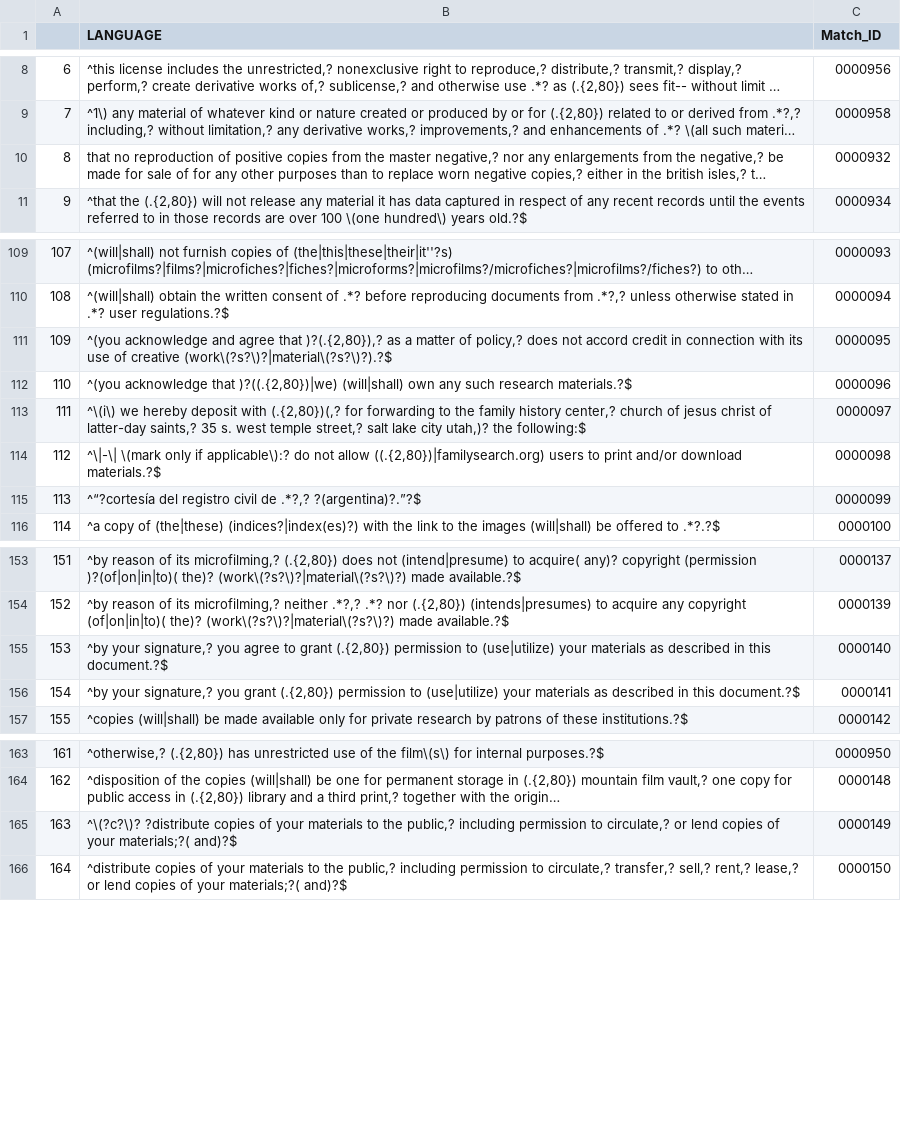
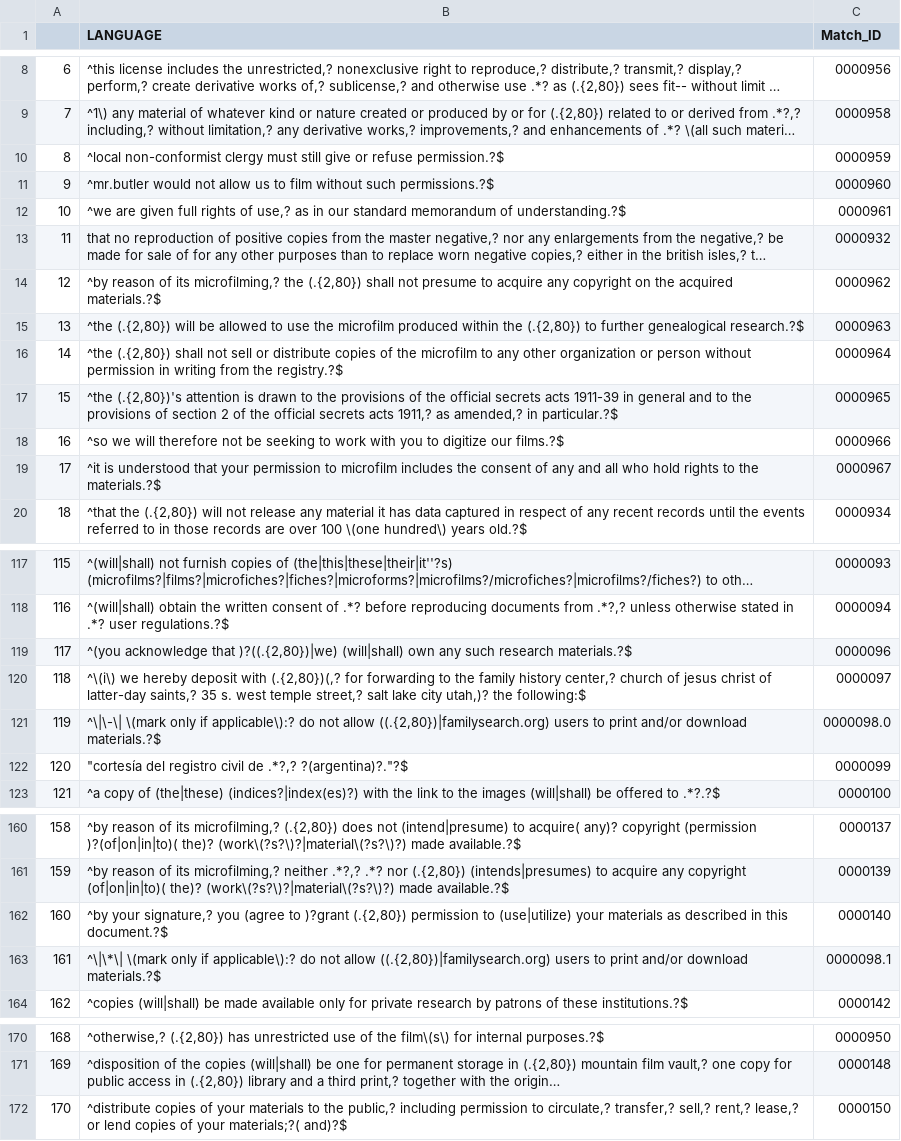
Before and after one commit to r3bunker/QueryBot_Jr, a CSV file: sentence_codes.csv, drawn as a sheet; only a part is shown, gaps mark what is left out; long unchanged cells end in …; removed rows and columns are numbered as before the commit, all else as after; the diff covers the shown part only; the diff names each change by its address in the sheet, - before the commit and + after, or states it on an @@ line.

```diff
--- a/sentence_codes.csv
+++ b/sentence_codes.csv
+row 10: 8 | ^local non-conformist clergy must still give or refuse permission.?$ | 0000959
+row 11: 9 | ^mr.butler would not allow us to film without such permissions.?$ | 0000960
+row 12: 10 | ^we are given full rights of use,? as in our standard memorandum of understanding.?$ | 0000961
@@ column A renumbered from row 13 down @@
+row 14: 12 | ^by reason of its microfilming,? the (.{2,80}) shall not presume to acquire any copyright on the acquired materials.?$ | 0000962
+row 15: 13 | ^the (.{2,80}) will be allowed to use the microfilm produced within the (.{2,80}) to further genealogical research.?$ | 0000963
+row 16: 14 | ^the (.{2,80}) shall not sell or distribute copies of the microfilm to any other organization or person without permission in writing from the registry.?$ | 0000964
+row 17: 15 | ^the (.{2,80})'s attention is drawn to the provisions of the official secrets acts 1911-39 in general and to the provisions of section 2 of the official secrets acts 1911,? as amended,? in particular.?$ | 0000965
+row 18: 16 | ^so we will therefore not be seeking to work with you to digitize our films.?$ | 0000966
+row 19: 17 | ^it is understood that your permission to microfilm includes the consent of any and all who hold rights to the materials.?$ | 0000967
-row 111: 109 | ^(you acknowledge and agree that )?(.{2,80}),? as a matter of policy,? does not accord credit in connection with its use of creative (work\(?s?\)?|material\(?s?\)?).?$ | 0000095
-row 114: 112 | ^\|-\| \(mark only if applicable\):? do not allow ((.{2,80})|familysearch.org) users to print and/or download materials.?$ | 0000098
+row 121: 119 | ^\|\-\| \(mark only if applicable\):? do not allow ((.{2,80})|familysearch.org) users to print and/or download materials.?$ | 0000098.0
-B122 (LANGUAGE): ^“?cortesía del registro civil de .*?,? ?(argentina)?.”?$
+B122 (LANGUAGE): "cortesía del registro civil de .*?,? ?(argentina)?."?$
-B162 (LANGUAGE): …signature,? you agree to grant (.{2,80}) permission…
+B162 (LANGUAGE): …signature,? you (agree to )?grant (.{2,80}) permission…
-row 156: 154 | ^by your signature,? you grant (.{2,80}) permission to (use|utilize) your materials as described in this document.?$ | 0000141
+row 163: 161 | ^\|\*\| \(mark only if applicable\):? do not allow ((.{2,80})|familysearch.org) users to print and/or download materials.?$ | 0000098.1
-row 165: 163 | ^\(?c?\)? ?distribute copies of your materials to the public,? including permission to circulate,? or lend copies of your materials;?( and)?$ | 0000149
```
Also changed, not shown: 16 removed rows and 21 edited cells elsewhere in this file, rvn_groups.csv, 4 other files.
